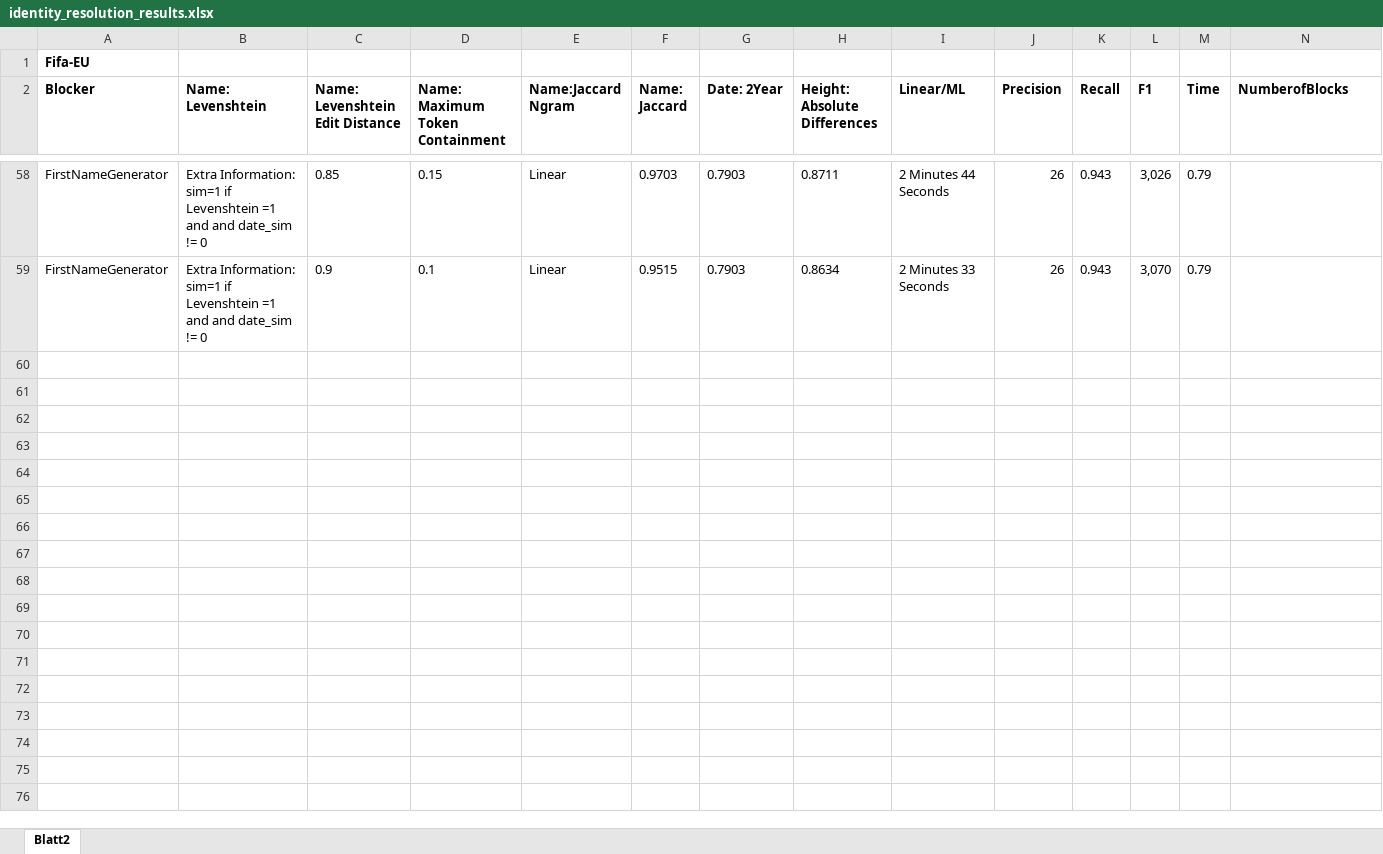
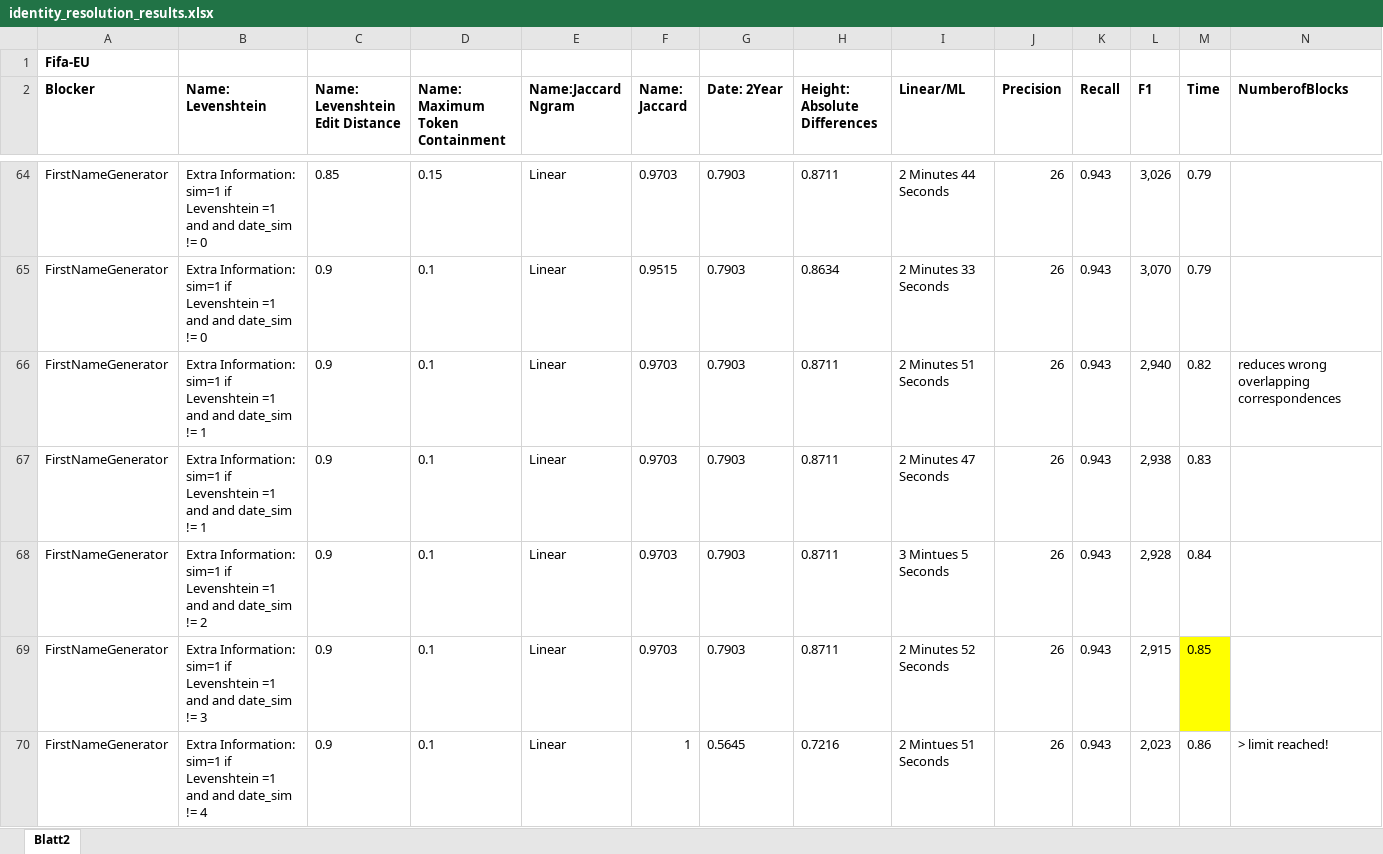
Before and after one commit to janapfeffer/WDI_2019, an Excel workbook: IdentityResolutionExperimentation/identity_resolution_results.xlsx, sheet Blatt2, drawn as a sheet; only a part is shown, gaps mark what is left out; values as stored, in another font and other column widths than the file's, no borders; rows hold the shown columns only; the diff covers the shown part only; the diff names each change by its address in the sheet, - before the commit and + after, or states it on an @@ line.

Commit message:
add most recent ir results

```diff
--- a/IdentityResolutionExperimentation/identity_resolution_results.xlsx (sheet Blatt2)
+++ b/IdentityResolutionExperimentation/identity_resolution_results.xlsx (sheet Blatt2)
+row 66: FirstNameGenerator | Extra Information: sim=1 if Levenshtein =1 and and date_sim != 1 | 0.9 | 0.1 | Linear | 0.9703 | 0.7903 | 0.8711 | 2 Minutes 51 Seconds | 26 | 0.943 | 2,940 | 0.82 | reduces wrong overlapping correspondences
+row 67: FirstNameGenerator | Extra Information: sim=1 if Levenshtein =1 and and date_sim != 1 | 0.9 | 0.1 | Linear | 0.9703 | 0.7903 | 0.8711 | 2 Minutes 47 Seconds | 26 | 0.943 | 2,938 | 0.83
+row 68: FirstNameGenerator | Extra Information: sim=1 if Levenshtein =1 and and date_sim != 2 | 0.9 | 0.1 | Linear | 0.9703 | 0.7903 | 0.8711 | 3 Mintues 5 Seconds | 26 | 0.943 | 2,928 | 0.84
+row 69: FirstNameGenerator | Extra Information: sim=1 if Levenshtein =1 and and date_sim != 3 | 0.9 | 0.1 | Linear | 0.9703 | 0.7903 | 0.8711 | 2 Minutes 52 Seconds | 26 | 0.943 | 2,915 | 0.85
+row 70: FirstNameGenerator | Extra Information: sim=1 if Levenshtein =1 and and date_sim != 4 | 0.9 | 0.1 | Linear | 1 | 0.5645 | 0.7216 | 2 Mintues 51 Seconds | 26 | 0.943 | 2,023 | 0.86 | > limit reached!
```
Also changed, not shown: 11 added rows, 5 removed rows, 90 edited cells and cell formats elsewhere in this sheet.
